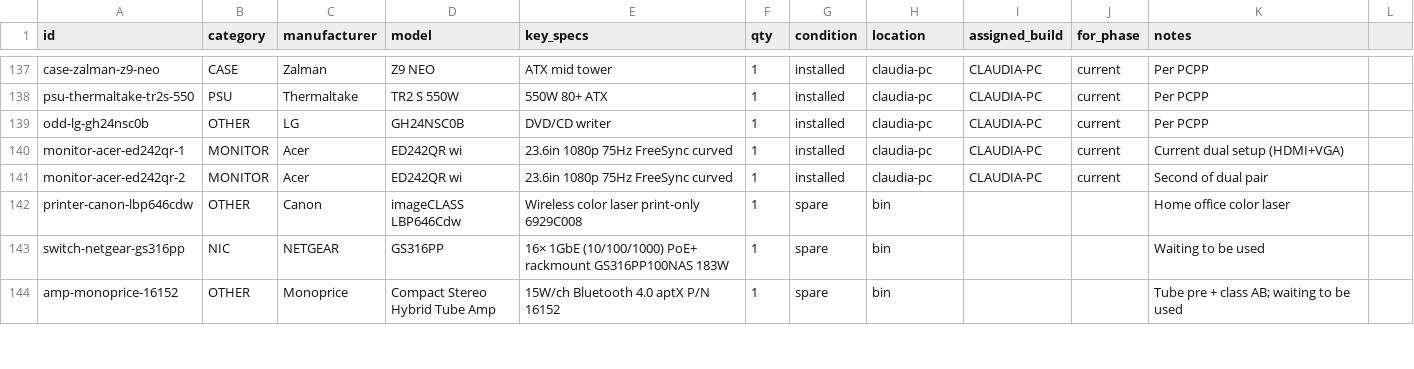
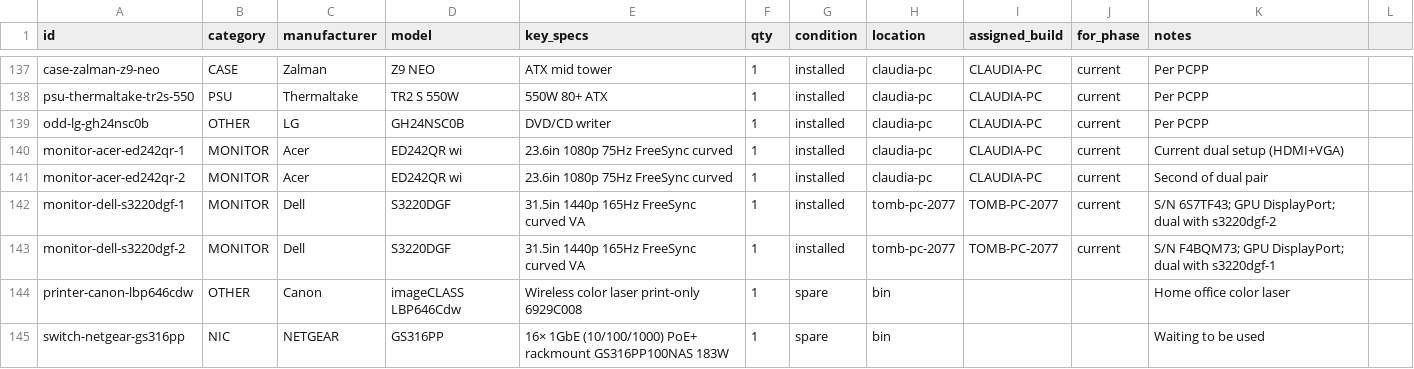
Before and after one commit to tommy-b33/homelab-inventory, a CSV file: inventory/parts.csv, drawn as a sheet; only a part is shown, gaps mark what is left out; the shorter side is filled out with more unchanged rows.

```diff
--- a/inventory/parts.csv
+++ b/inventory/parts.csv
@@ -141,2 +141,4 @@ monitor-acer-ed242qr-1,MONITOR,Acer,ED242QR wi,23.6in 1080p 75Hz FreeSync curved
 monitor-acer-ed242qr-2,MONITOR,Acer,ED242QR wi,23.6in 1080p 75Hz FreeSync curved,1,installed,claudia-pc,CLAUDIA-PC,current,Second of dual pair
+monitor-dell-s3220dgf-1,MONITOR,Dell,S3220DGF,31.5in 1440p 165Hz FreeSync curved VA,1,installed,tomb-pc-2077,TOMB-PC-2077,current,S/N 6S7TF43; GPU DisplayPort; dual with s3220dgf-2
+monitor-dell-s3220dgf-2,MONITOR,Dell,S3220DGF,31.5in 1440p 165Hz FreeSync curved VA,1,installed,tomb-pc-2077,TOMB-PC-2077,current,S/N F4BQM73; GPU DisplayPort; dual with s3220dgf-1
 printer-canon-lbp646cdw,OTHER,Canon,imageCLASS LBP646Cdw,Wireless color laser print-only 6929C008,1,spare,bin,,,Home office color laser
```
Also changed, not shown: 3 other files.
